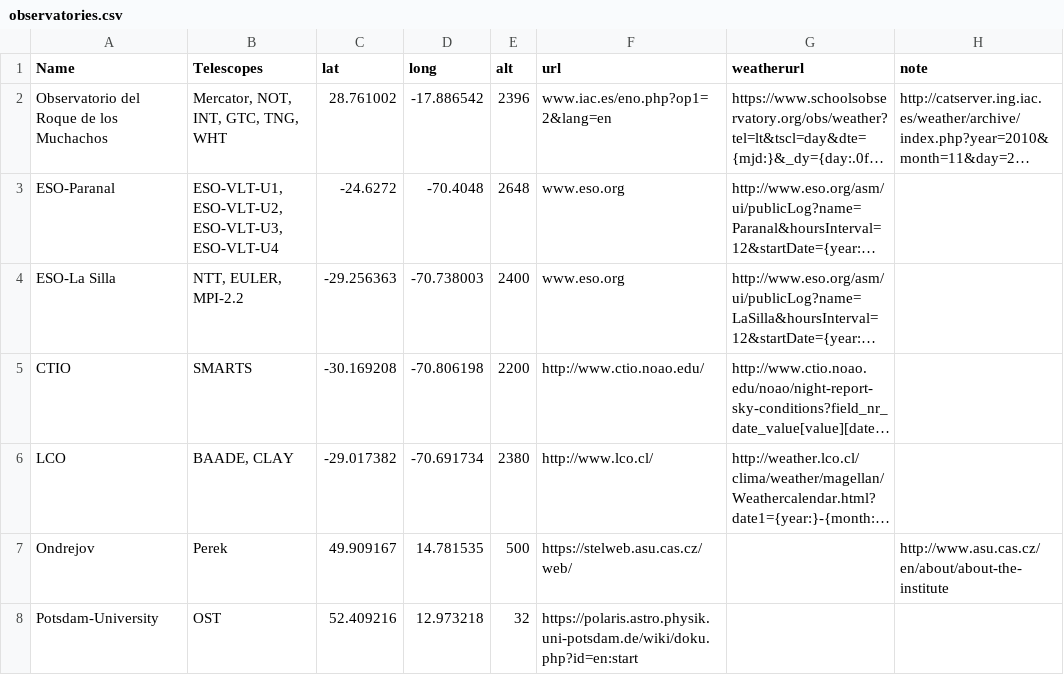
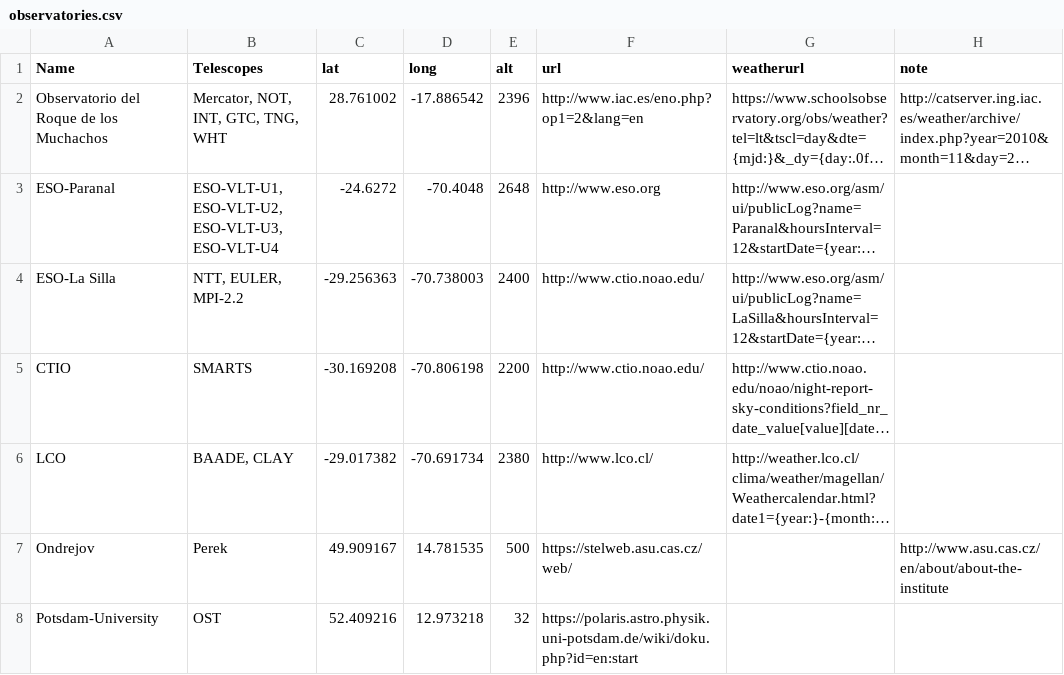
Before and after one commit to vosjo/AOTS, a CSV file: observatories.csv, drawn as a sheet; long unchanged cells end in …; the diff names each change by its address in the sheet, - before the commit and + after, or states it on an @@ line.

```diff
--- a/observatories.csv
+++ b/observatories.csv
-F2 (url): www.iac.es/eno.php?op1=2&lang=en
+F2 (url): http://www.iac.es/eno.php?op1=2&lang=en
-F3 (url): www.eso.org
+F3 (url): http://www.eso.org
-F4 (url): www.eso.org
+F4 (url): http://www.ctio.noao.edu/
```
Also changed, not shown: 6 other files.
